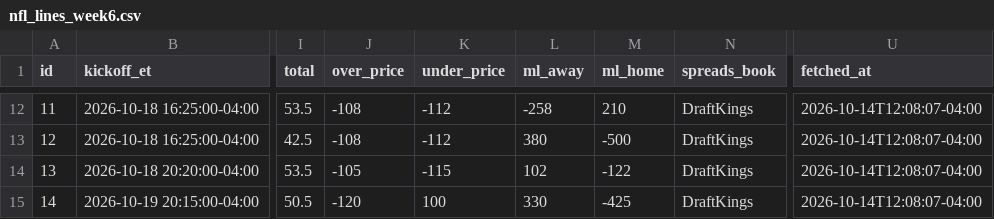
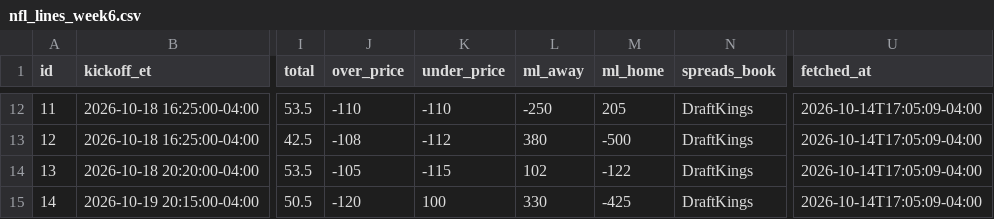
Before and after one commit to jolsufka/nfl_spread_league, a CSV file: lines/nfl_lines_week6.csv, drawn as a sheet; only a part is shown, gaps mark what is left out; the diff covers the shown part only; the diff names each change by its address in the sheet, - before the commit and + after, or states it on an @@ line.

```diff
--- a/lines/nfl_lines_week6.csv
+++ b/lines/nfl_lines_week6.csv
-J12 (over_price): -108
+J12 (over_price): -110
-K12 (under_price): -112
+K12 (under_price): -110
-L12 (ml_away): -258
+L12 (ml_away): -250
-M12 (ml_home): 210
+M12 (ml_home): 205
-U12:U15 (fetched_at): 2026-10-14T12:08:07-04:00
+U12:U15 (fetched_at): 2026-10-14T17:05:09-04:00
```
Also changed, not shown: 42 edited cells elsewhere in this file.
